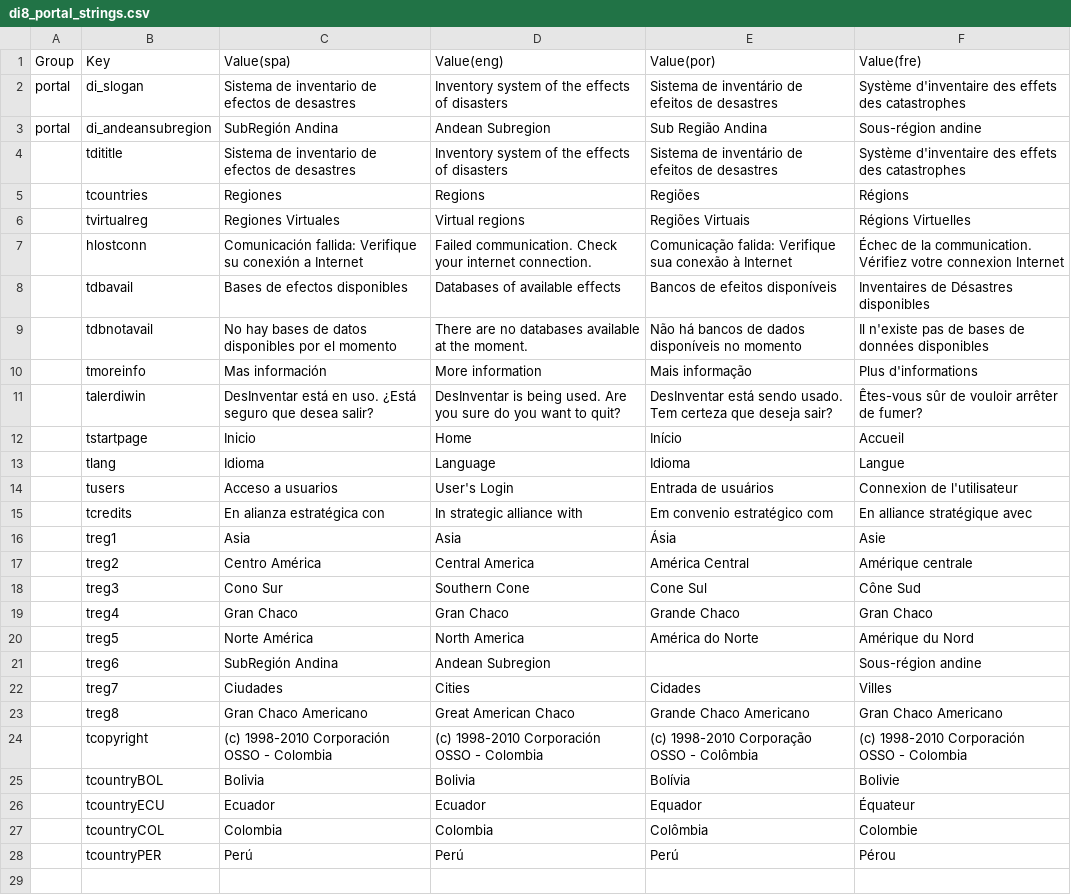
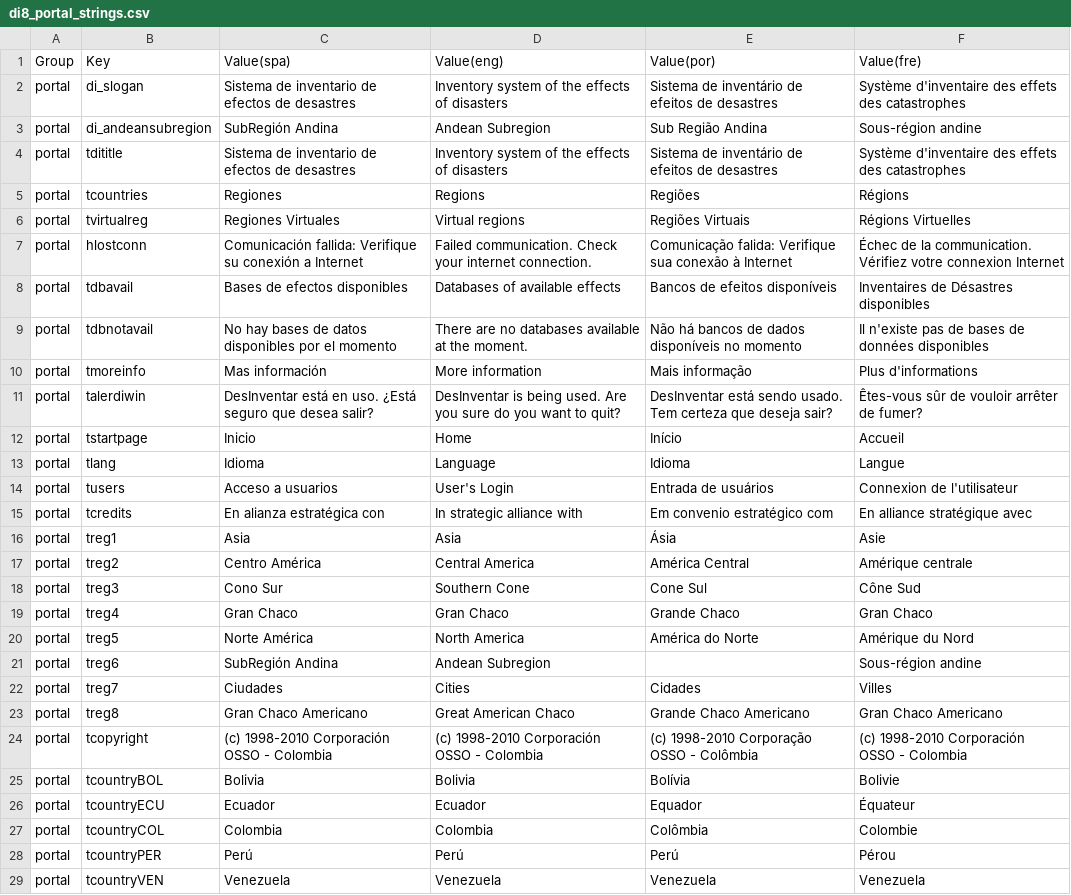
Before and after one commit to desinventar/desinventar-online, a CSV file: files/database/di8_portal_strings.csv, drawn as a sheet.

Commit message:
Rebuild portal strings

```diff
--- a/files/database/di8_portal_strings.csv
+++ b/files/database/di8_portal_strings.csv
@@ -3,26 +3,27 @@
 "portal","di_andeansubregion","SubRegión Andina","Andean Subregion","Sub Região Andina","Sous-région andine"
-,"tdititle","Sistema de inventario de efectos de desastres","Inventory system of the effects of disasters","Sistema de inventário de efeitos de desastres","Système d'inventaire des effets des catastrophes"
-,"tcountries","Regiones","Regions","Regiões","Régions"
-,"tvirtualreg","Regiones Virtuales","Virtual regions","Regiões Virtuais","Régions Virtuelles"
-,"hlostconn","Comunicación fallida: Verifique su conexión a Internet","Failed communication. Check your internet connection.","Comunicação falida: Verifique sua conexão à Internet","Échec de la communication. Vérifiez votre connexion Internet"
-,"tdbavail","Bases de efectos disponibles","Databases of available effects","Bancos de efeitos disponíveis","Inventaires de Désastres disponibles"
-,"tdbnotavail","No hay bases de datos disponibles por el momento","There are no databases available at the moment.","Não há bancos de dados disponíveis no momento","Il n'existe pas de bases de données disponibles"
-,"tmoreinfo","Mas información","More information","Mais informação","Plus d'informations"
-,"talerdiwin","DesInventar está en uso. ¿Está seguro que desea salir?","DesInventar is being used. Are you sure do you want to quit?","DesInventar está sendo usado. Tem certeza que deseja sair?","Êtes-vous sûr de vouloir arrêter de fumer?"
-,"tstartpage","Inicio","Home","Início","Accueil"
-,"tlang","Idioma","Language","Idioma","Langue"
-,"tusers","Acceso a usuarios","User's Login","Entrada de usuários","Connexion de l'utilisateur"
-,"tcredits","En alianza estratégica con","In strategic alliance with","Em convenio estratégico com","En alliance stratégique avec"
-,"treg1","Asia","Asia","Ásia","Asie"
-,"treg2","Centro América","Central America","América Central","Amérique centrale"
-,"treg3","Cono Sur","Southern Cone","Cone Sul","Cône Sud"
-,"treg4","Gran Chaco","Gran Chaco","Grande Chaco","Gran Chaco"
-,"treg5","Norte América","North America","América do Norte","Amérique du Nord"
-,"treg6","SubRegión Andina","Andean Subregion",,"Sous-région andine"
-,"treg7","Ciudades","Cities","Cidades","Villes"
-,"treg8","Gran Chaco Americano","Great American Chaco","Grande Chaco Americano","Gran Chaco Americano"
-,"tcopyright","(c) 1998-2010 Corporación OSSO - Colombia","(c) 1998-2010 Corporación OSSO - Colombia","(c) 1998-2010 Corporação OSSO - Colômbia","(c) 1998-2010 Corporación OSSO - Colombia"
-,"tcountryBOL","Bolivia","Bolivia","Bolívia","Bolivie"
-,"tcountryECU","Ecuador","Ecuador","Equador","Équateur"
-,"tcountryCOL","Colombia","Colombia","Colômbia","Colombie"
-,"tcountryPER","Perú","Perú","Perú","Pérou"
+"portal","tdititle","Sistema de inventario de efectos de desastres","Inventory system of the effects of disasters","Sistema de inventário de efeitos de desastres","Système d'inventaire des effets des catastrophes"
+"portal","tcountries","Regiones","Regions","Regiões","Régions"
+"portal","tvirtualreg","Regiones Virtuales","Virtual regions","Regiões Virtuais","Régions Virtuelles"
+"portal","hlostconn","Comunicación fallida: Verifique su conexión a Internet","Failed communication. Check your internet connection.","Comunicação falida: Verifique sua conexão à Internet","Échec de la communication. Vérifiez votre connexion Internet"
+"portal","tdbavail","Bases de efectos disponibles","Databases of available effects","Bancos de efeitos disponíveis","Inventaires de Désastres disponibles"
+"portal","tdbnotavail","No hay bases de datos disponibles por el momento","There are no databases available at the moment.","Não há bancos de dados disponíveis no momento","Il n'existe pas de bases de données disponibles"
+"portal","tmoreinfo","Mas información","More information","Mais informação","Plus d'informations"
+"portal","talerdiwin","DesInventar está en uso. ¿Está seguro que desea salir?","DesInventar is being used. Are you sure do you want to quit?","DesInventar está sendo usado. Tem certeza que deseja sair?","Êtes-vous sûr de vouloir arrêter de fumer?"
+"portal","tstartpage","Inicio","Home","Início","Accueil"
+"portal","tlang","Idioma","Language","Idioma","Langue"
+"portal","tusers","Acceso a usuarios","User's Login","Entrada de usuários","Connexion de l'utilisateur"
+"portal","tcredits","En alianza estratégica con","In strategic alliance with","Em convenio estratégico com","En alliance stratégique avec"
+"portal","treg1","Asia","Asia","Ásia","Asie"
+"portal","treg2","Centro América","Central America","América Central","Amérique centrale"
+"portal","treg3","Cono Sur","Southern Cone","Cone Sul","Cône Sud"
+"portal","treg4","Gran Chaco","Gran Chaco","Grande Chaco","Gran Chaco"
+"portal","treg5","Norte América","North America","América do Norte","Amérique du Nord"
+"portal","treg6","SubRegión Andina","Andean Subregion",,"Sous-région andine"
+"portal","treg7","Ciudades","Cities","Cidades","Villes"
+"portal","treg8","Gran Chaco Americano","Great American Chaco","Grande Chaco Americano","Gran Chaco Americano"
+"portal","tcopyright","(c) 1998-2010 Corporación OSSO - Colombia","(c) 1998-2010 Corporación OSSO - Colombia","(c) 1998-2010 Corporação OSSO - Colômbia","(c) 1998-2010 Corporación OSSO - Colombia"
+"portal","tcountryBOL","Bolivia","Bolivia","Bolívia","Bolivie"
+"portal","tcountryECU","Ecuador","Ecuador","Equador","Équateur"
+"portal","tcountryCOL","Colombia","Colombia","Colômbia","Colombie"
+"portal","tcountryPER","Perú","Perú","Perú","Pérou"
+"portal","tcountryVEN","Venezuela","Venezuela","Venezuela","Venezuela"
```
Also changed, not shown: 6 other files.
